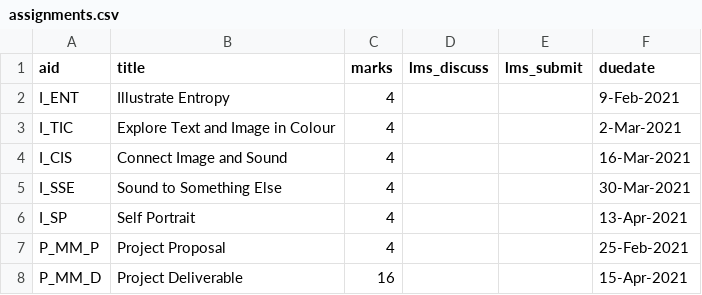
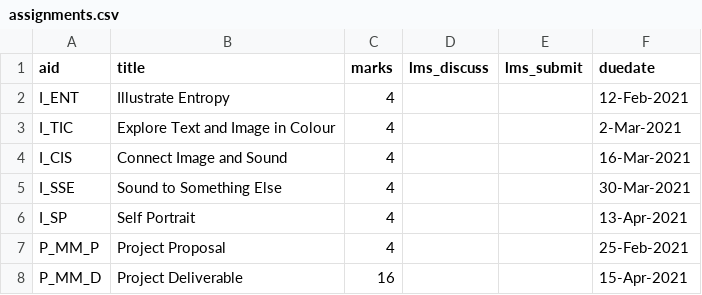
Before and after one commit to dhhepting/dhhepting.github.io, a CSV file: _data/teaching/CS-205/202110/assignments.csv, drawn as a sheet.

```diff
--- a/_data/teaching/CS-205/202110/assignments.csv
+++ b/_data/teaching/CS-205/202110/assignments.csv
@@ -1,3 +1,3 @@
 aid,title,marks,lms_discuss,lms_submit,duedate
-I_ENT,"Illustrate Entropy",4,,,9-Feb-2021
+I_ENT,"Illustrate Entropy",4,,,12-Feb-2021
 I_TIC,"Explore Text and Image in Colour",4,,,2-Mar-2021
```
Also changed, not shown: _data/teaching/CS-205/202110/media.csv, _data/teaching/CS-280/202110/media.csv, 11 other files.
